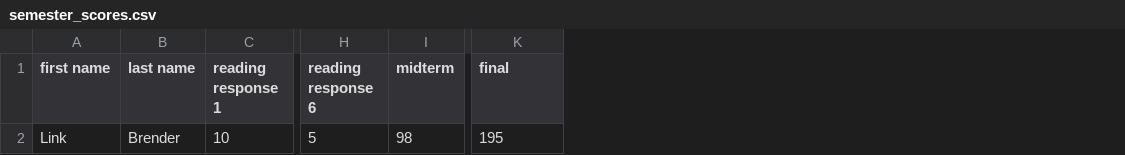
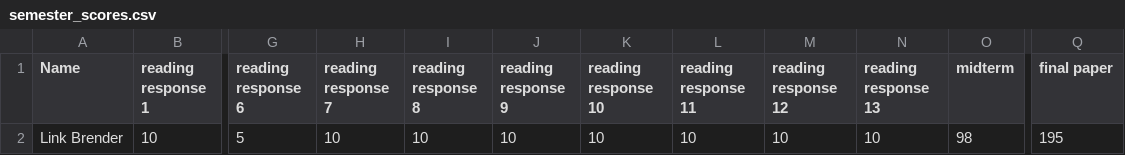
Before and after one commit to RSoph/grading, a CSV file: scores/semester_scores.csv, drawn as a sheet; only a part is shown, gaps mark what is left out; removed rows and columns are numbered as before the commit, all else as after; the diff names each change by its address in the sheet, - before the commit and + after, or states it on an @@ line.

Commit message:
Rewrote semester breakdown

```diff
--- a/scores/semester_scores.csv
+++ b/scores/semester_scores.csv
-column A (first name), row 2: Link
-column B (last name), row 2: Brender
+column A (Name), row 2: Link Brender
+column H (reading response 7), row 2: 10
+column I (reading response 8), row 2: 10
+column J (reading response 9), row 2: 10
+column K (reading response 10), row 2: 10
+column L (reading response 11), row 2: 10
+column M (reading response 12), row 2: 10
+column N (reading response 13), row 2: 10
-Q1: final
+Q1: final paper
```
Also changed, not shown: 5 other files.
